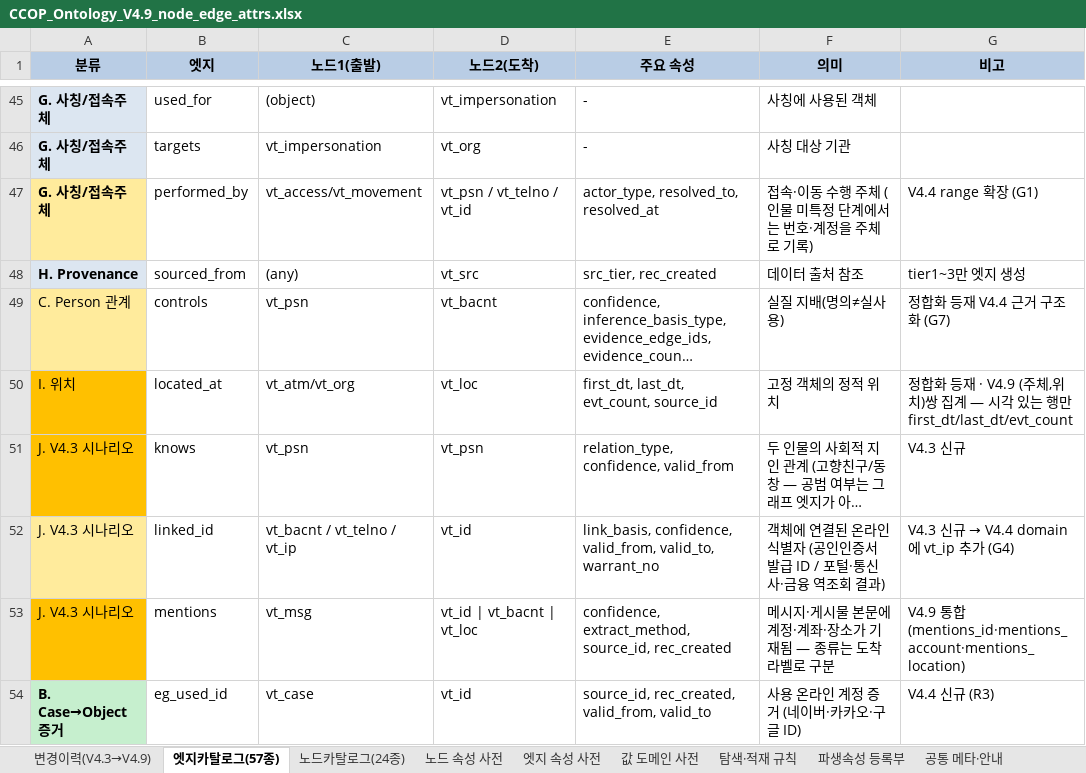
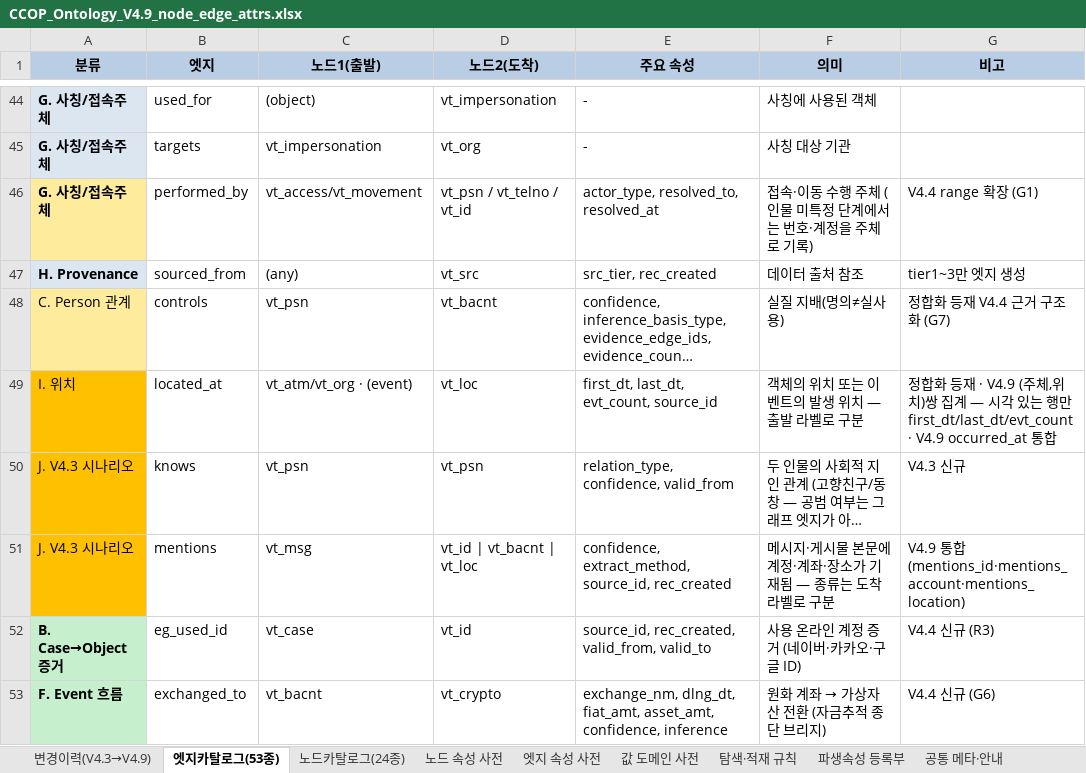
Before and after one commit to ianian3/ccop_test, an Excel workbook: handoff/ontology_v4.9/spec/CCOP_Ontology_V4.9_node_edge_attrs.xlsx, sheet 엣지카탈로그(53종), drawn as a sheet; only a part is shown, gaps mark what is left out; the shorter side is filled out with more unchanged rows; long unchanged cells end in …; values as stored, in another font and other column widths than the file's, no borders; removed rows and columns are numbered as before the commit, all else as after; the diff covers the shown part only; the diff names each change by its address in the sheet, - before the commit and + after, or states it on an @@ line.

```diff
--- a/handoff/ontology_v4.9/spec/CCOP_Ontology_V4.9_node_edge_attrs.xlsx (sheet 엣지카탈로그(53종))
+++ b/handoff/ontology_v4.9/spec/CCOP_Ontology_V4.9_node_edge_attrs.xlsx (sheet 엣지카탈로그(53종))
-sheet tab: 엣지카탈로그(57종)
+sheet tab: 엣지카탈로그(53종)
-C49 (노드1(출발)): vt_atm/vt_org
+C49 (노드1(출발)): vt_atm/vt_org · (event)
-F49 (의미): 고정 객체의 정적 위치
+F49 (의미): 객체의 위치 또는 이벤트의 발생 위치 — 출발 라벨로 구분
-G49 (비고): …행만 first_dt/last_dt/evt_count
+G49 (비고): …행만 first_dt/last_dt/evt_count · V4.9 occurred_at 통합
-row 52: J. V4.3 시나리오 | linked_id | vt_bacnt / vt_telno / vt_ip | vt_id | link_basis, confidence, valid_from, valid_to, warrant_no | 객체에 연결된 온라인 식별자 (공인인증서 발급 ID / 포털·통신사·금융 역조회 결과) | V4.3 신규 → V4.4 domain에 vt_ip 추가 (G4)
```
Also changed, not shown: 3 removed rows and 9 edited cells elsewhere in this sheet, sheet 변경이력(V4.3→V4.9), sheet 값 도메인 사전, sheet 엣지 속성 사전, sheet 공통 메타·안내, 11 other files.
